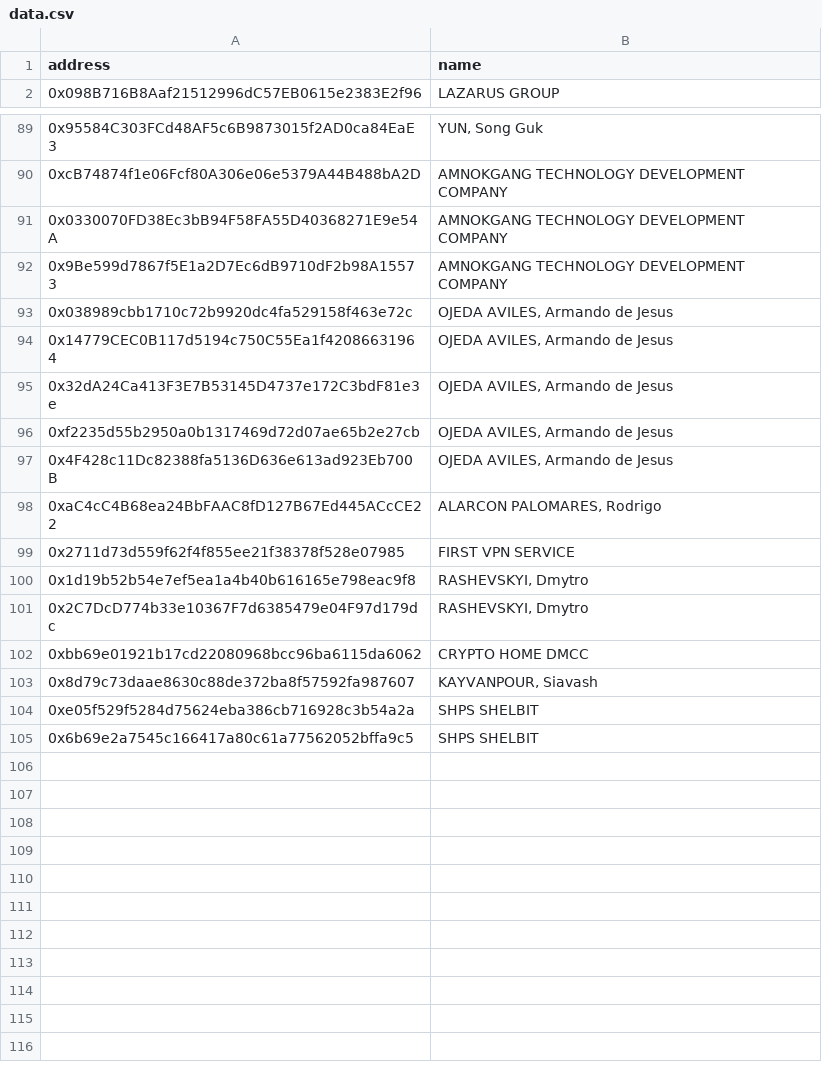
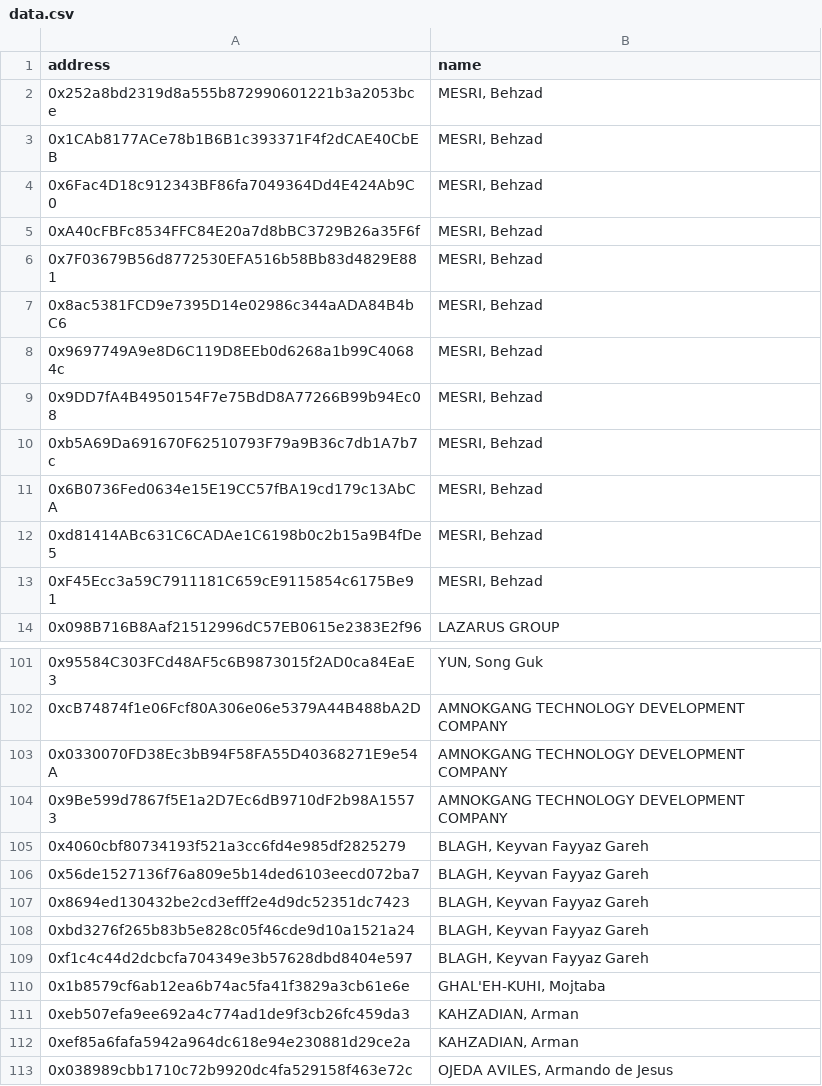
Before and after one commit to ultrasoundmoney/ofac-ethereum-addresses, a CSV file: data.csv, drawn as a sheet; only a part is shown, gaps mark what is left out; the shorter side is filled out with more unchanged rows; the diff names each change by its address in the sheet, - before the commit and + after, or states it on an @@ line.

Commit message:
chore: update list - 21092026

```diff
--- a/data.csv
+++ b/data.csv
+row 2: 0x252a8bd2319d8a555b872990601221b3a2053bce | MESRI, Behzad
+row 3: 0x1CAb8177ACe78b1B6B1c393371F4f2dCAE40CbEB | MESRI, Behzad
+row 4: 0x6Fac4D18c912343BF86fa7049364Dd4E424Ab9C0 | MESRI, Behzad
+row 5: 0xA40cFBFc8534FFC84E20a7d8bBC3729B26a35F6f | MESRI, Behzad
+row 6: 0x7F03679B56d8772530EFA516b58Bb83d4829E881 | MESRI, Behzad
+row 7: 0x8ac5381FCD9e7395D14e02986c344aADA84B4bC6 | MESRI, Behzad
+row 8: 0x9697749A9e8D6C119D8EEb0d6268a1b99C40684c | MESRI, Behzad
+row 9: 0x9DD7fA4B4950154F7e75BdD8A77266B99b94Ec08 | MESRI, Behzad
+row 10: 0xb5A69Da691670F62510793F79a9B36c7db1A7b7c | MESRI, Behzad
+row 11: 0x6B0736Fed0634e15E19CC57fBA19cd179c13AbCA | MESRI, Behzad
+row 12: 0xd81414ABc631C6CADAe1C6198b0c2b15a9B4fDe5 | MESRI, Behzad
+row 13: 0xF45Ecc3a59C7911181C659cE9115854c6175Be91 | MESRI, Behzad
+row 105: 0x4060cbf80734193f521a3cc6fd4e985df2825279 | BLAGH, Keyvan Fayyaz Gareh
+row 106: 0x56de1527136f76a809e5b14ded6103eecd072ba7 | BLAGH, Keyvan Fayyaz Gareh
+row 107: 0x8694ed130432be2cd3efff2e4d9dc52351dc7423 | BLAGH, Keyvan Fayyaz Gareh
+row 108: 0xbd3276f265b83b5e828c05f46cde9d10a1521a24 | BLAGH, Keyvan Fayyaz Gareh
+row 109: 0xf1c4c44d2dcbcfa704349e3b57628dbd8404e597 | BLAGH, Keyvan Fayyaz Gareh
+row 110: 0x1b8579cf6ab12ea6b74ac5fa41f3829a3cb61e6e | GHAL'EH-KUHI, Mojtaba
+row 111: 0xeb507efa9ee692a4c774ad1de9f3cb26fc459da3 | KAHZADIAN, Arman
+row 112: 0xef85a6fafa5942a964dc618e94e230881d29ce2a | KAHZADIAN, Arman
```
Also changed, not shown: 1 other file.
